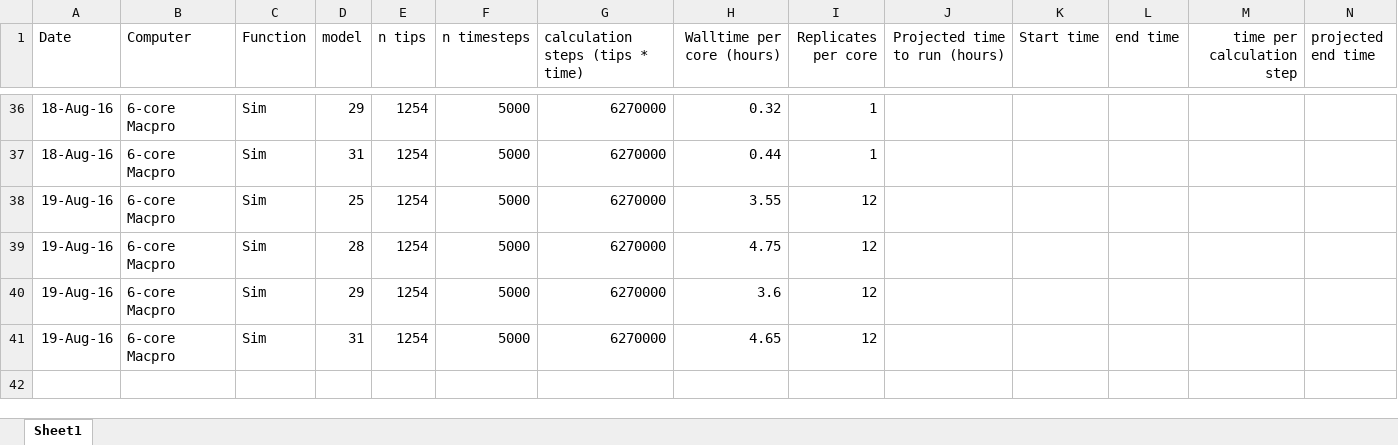
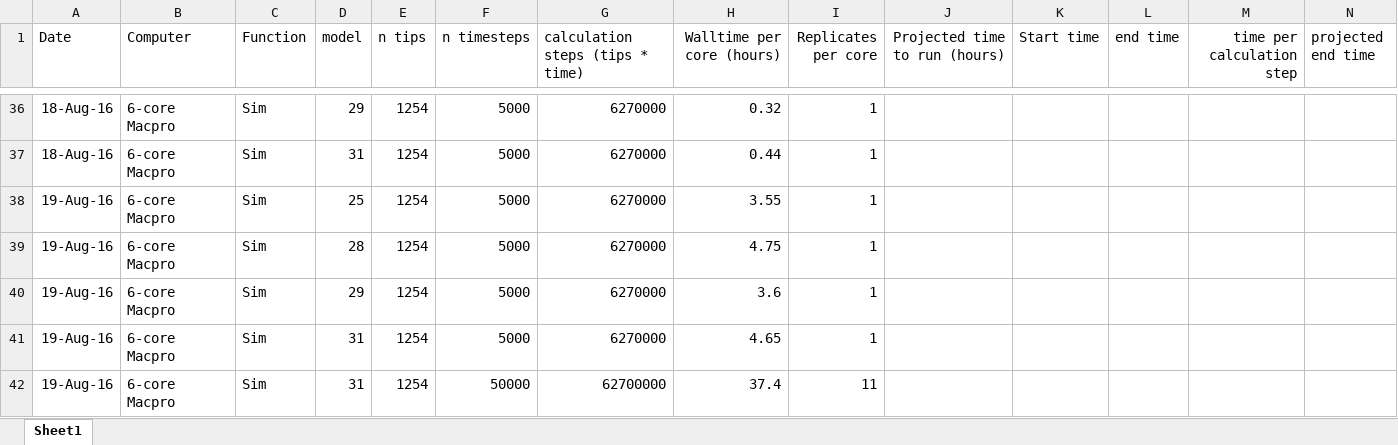
Before and after one commit to BrunoVilela/Simulations_humans, an Excel workbook: Documentation/Simulation computation times.xlsx, sheet Sheet1, drawn as a sheet; only a part is shown, gaps mark what is left out; values as stored, in another font and other column widths than the file's, no borders; rows hold the shown columns only; the diff names each change by its address in the sheet, - before the commit and + after, or states it on an @@ line.

Commit message:
new sim documentation

```diff
--- a/Documentation/Simulation computation times.xlsx (sheet Sheet1)
+++ b/Documentation/Simulation computation times.xlsx (sheet Sheet1)
-I38:I41 (Replicates per core): 12
+I38:I41 (Replicates per core): 1
+row 42: 19-Aug-16 | 6-core Macpro | Sim | 31 | 1254 | 50000 | 62700000 | 37.4 | 11
```
